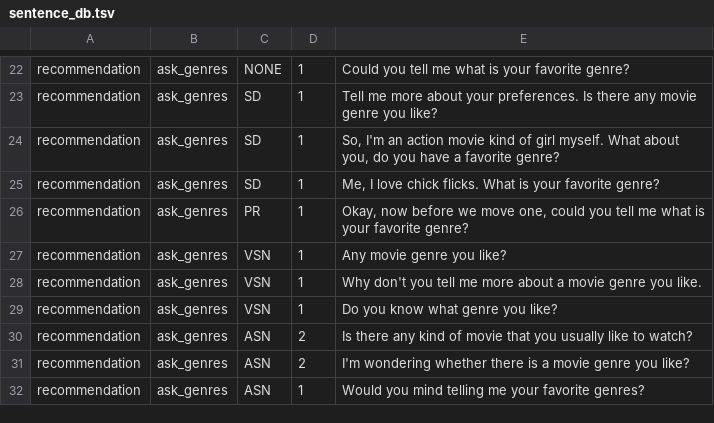
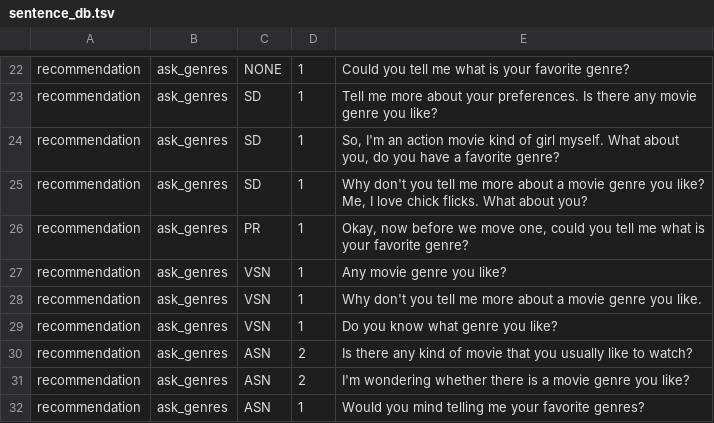
Before and after one commit to inmind-project/MUF-inMind-April2017-master, a TSV file: resources/nlg/sentence_db.tsv, drawn as a sheet; only a part is shown, gaps mark what is left out; the diff covers the shown part only.

```diff
--- a/resources/nlg/sentence_db.tsv
+++ b/resources/nlg/sentence_db.tsv
@@ -24,3 +24,3 @@ recommendation	ask_genres	SD	1	Tell me more about your preferences. Is there any
 recommendation	ask_genres	SD	1	So, I'm an action movie kind of girl myself. What about you, do you have a favorite genre?
-recommendation	ask_genres	SD	1	Me, I love chick flicks. What is your favorite genre?
+recommendation	ask_genres	SD	1	Why don't you tell me more about a movie genre you like? Me, I love chick flicks. What about you?
 recommendation	ask_genres	PR	1	Okay, now before we move one, could you tell me what is your favorite genre?
```
Also changed, not shown: 1 added row, 2 removed rows and 9 edited cells elsewhere in this file, 1 other file.
